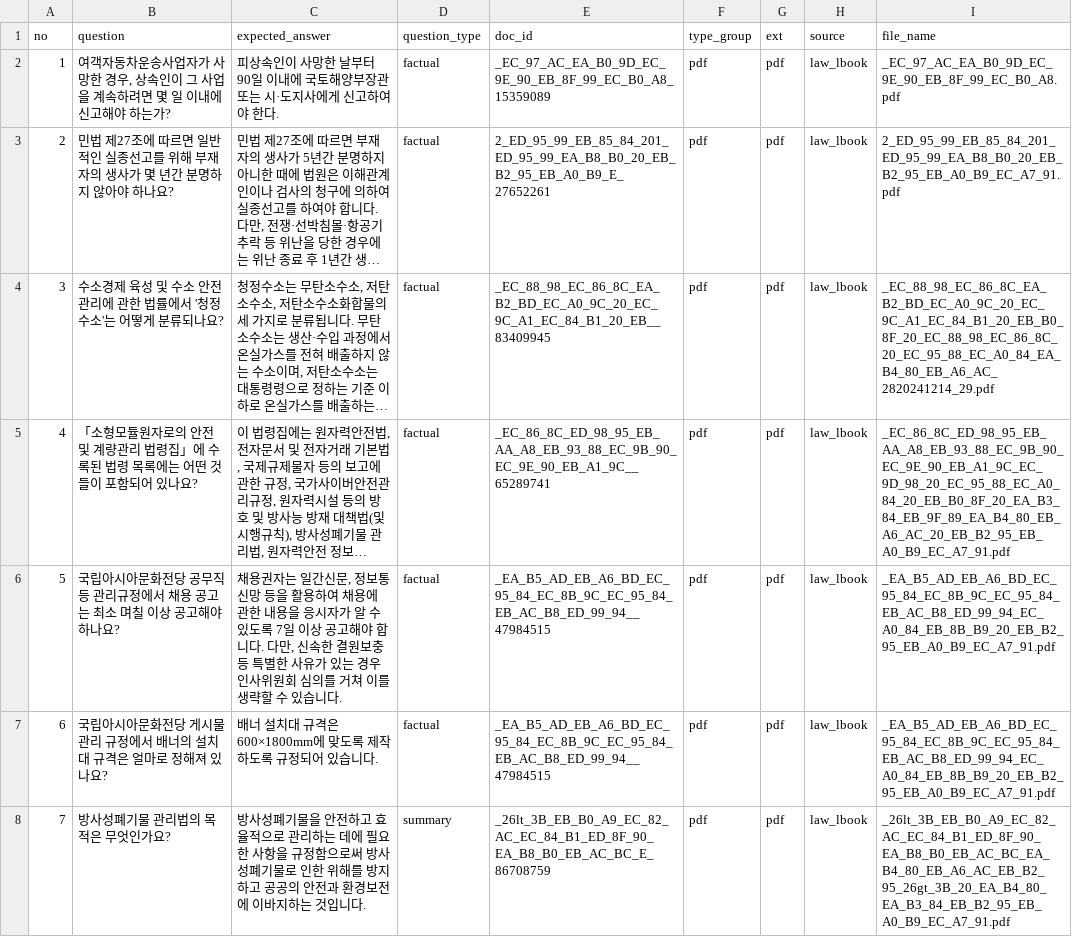
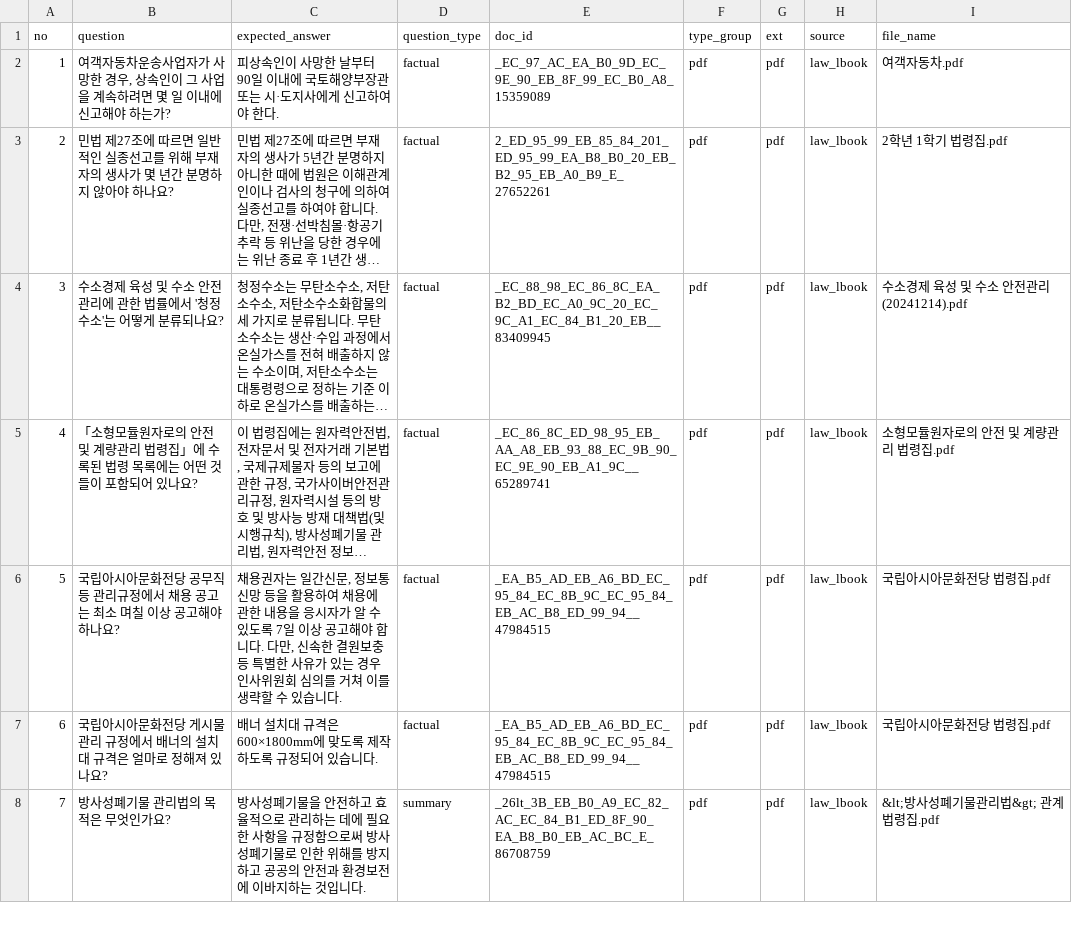
Before and after one commit to woohwan/cohesity-poc, a CSV file: collector/eval/output/gaia_eval_law_lbook.csv, drawn as a sheet; only a part is shown; long unchanged cells end in …; the diff covers the shown part only; the diff names each change by its address in the sheet, - before the commit and + after, or states it on an @@ line.

```diff
--- a/collector/eval/output/gaia_eval_law_lbook.csv
+++ b/collector/eval/output/gaia_eval_law_lbook.csv
-I2 (file_name): _EC_97_AC_EA_B0_9D_EC_9E_90_EB_8F_99_EC_B0_A8.pdf
+I2 (file_name): 여객자동차.pdf
-I3 (file_name): 2_ED_95_99_EB_85_84_201_ED_95_99_EA_B8_B0_20_EB_B2_95_EB_A0_B9_EC_A7_91.pdf
+I3 (file_name): 2학년 1학기 법령집.pdf
-I4 (file_name): _EC_88_98_EC_86_8C_EA_B2_BD_EC_A0_9C_20_EC_9C_A1_EC_84_B1_20_EB_B0_8F_20_EC_88_98_EC_86_8C_20_EC_95_88_EC_A0_84_EA_B4_80_EB_A6_AC_2820241214_29.pdf
+I4 (file_name): 수소경제 육성 및 수소 안전관리(20241214).pdf
-I5 (file_name): _EC_86_8C_ED_98_95_EB_AA_A8_EB_93_88_EC_9B_90_EC_9E_90_EB_A1_9C_EC_9D_98_20_EC_95_88_EC_A0_84_20_EB_B0_8F_20_EA_B3_84_EB_9F_89_EA_B4_80_EB_A6_AC_20_EB_B2_95_EB_A0_B9_EC_A7_91.pdf
+I5 (file_name): 소형모듈원자로의 안전 및 계량관리 법령집.pdf
-I6:I7 (file_name): _EA_B5_AD_EB_A6_BD_EC_95_84_EC_8B_9C_EC_95_84_EB_AC_B8_ED_99_94_EC_A0_84_EB_8B_B9_20_EB_B2_95_EB_A0_B9_EC_A7_91.pdf
+I6:I7 (file_name): 국립아시아문화전당 법령집.pdf
-I8 (file_name): _26lt_3B_EB_B0_A9_EC_82_AC_EC_84_B1_ED_8F_90_EA_B8_B0_EB_AC_BC_EA_B4_80_EB_A6_AC_EB_B2_95_26gt_3B_20_EA_B4_80_EA_B3_84_EB_B2_95_EB_A0_B9_EC_A7_91.pdf
+I8 (file_name): &lt;방사성폐기물관리법&gt; 관계법령집.pdf
```
Also changed, not shown: 33 edited cells elsewhere in this file, collector/eval/output/gaia_eval_pdf.csv, 34 other files.
